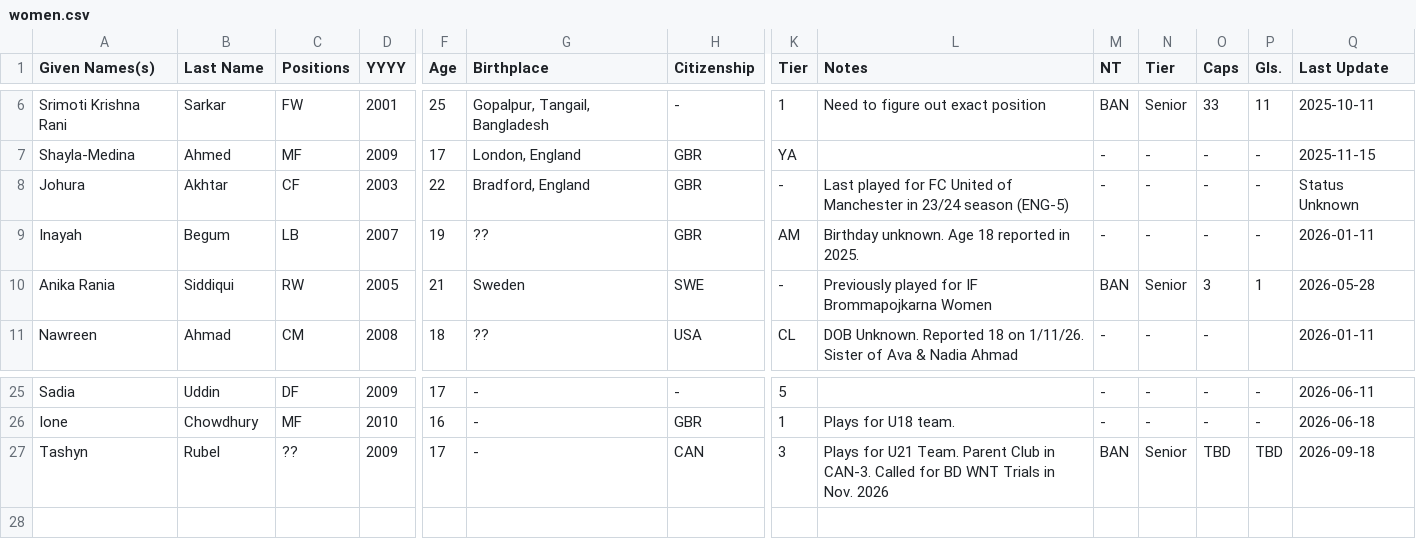
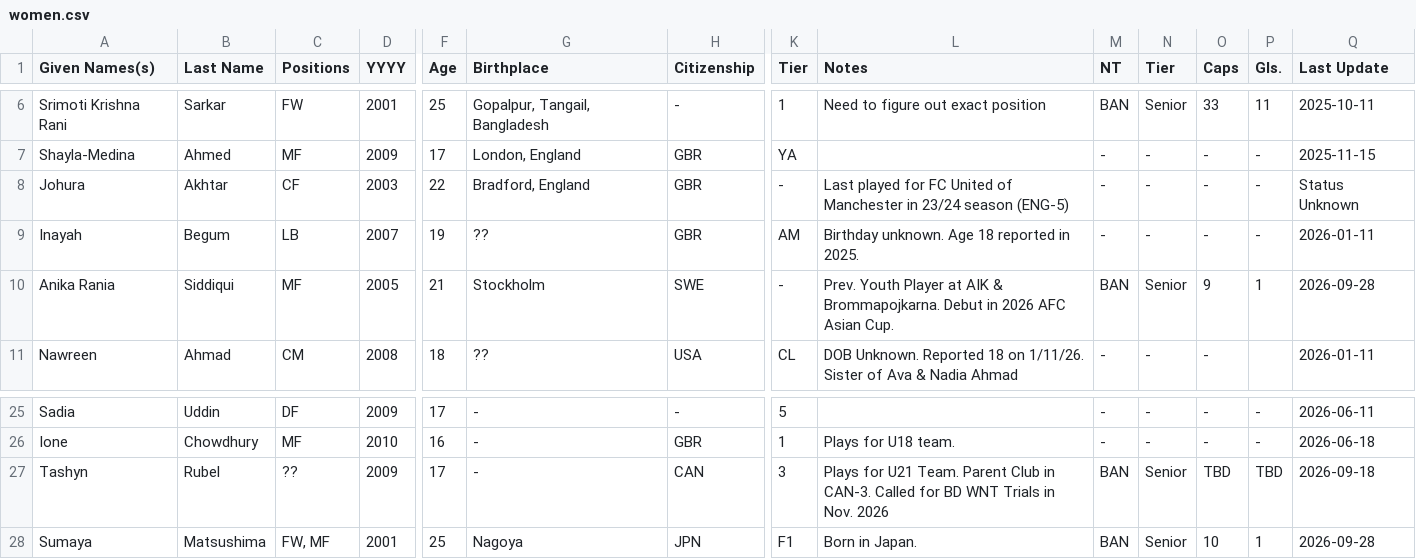
Before and after one commit to dr-shiffles/probashi-footballers, a CSV file: data/women.csv, drawn as a sheet; only a part is shown, gaps mark what is left out; rows hold the shown columns only; the diff names each change by its address in the sheet, - before the commit and + after, or states it on an @@ line.

Commit message:
Update women.csv
Anika Siddiqui stat updates
Add Sumaya Matsushima back to database to stay consistent with men's.

```diff
--- a/data/women.csv
+++ b/data/women.csv
-C10 (Positions): RW
+C10 (Positions): MF
-G10 (Birthplace): Sweden
+G10 (Birthplace): Stockholm
-L10 (Notes): Previously played for IF Brommapojkarna Women
+L10 (Notes): Prev. Youth Player at AIK & Brommapojkarna. Debut in 2026 AFC Asian Cup.
-O10 (Caps): 3
+O10 (Caps): 9
-Q10 (Last Update): 2026-05-28
+Q10 (Last Update): 2026-09-28
+row 28: Sumaya | Matsushima | FW, MF | 2001 | 25 | Nagoya | JPN | F1 | Born in Japan. | BAN | Senior | 10 | 1 | 2026-09-28
```
